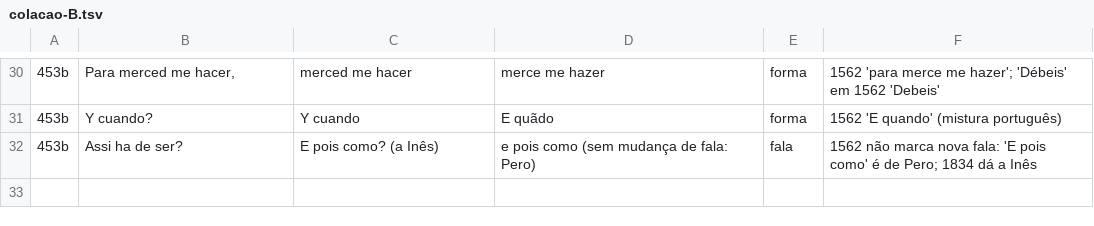
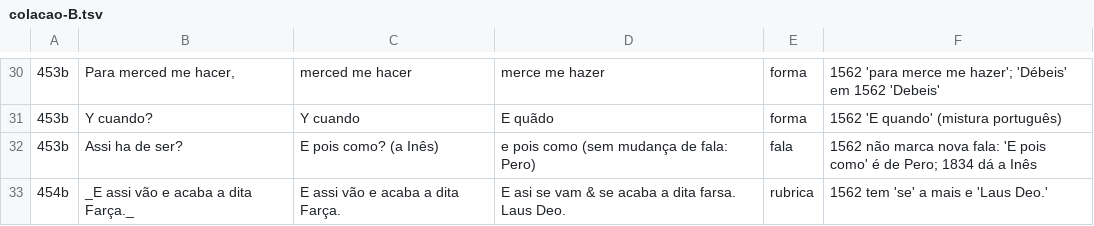
Before and after one commit to organizacoes-taioe/taioe-biblioteca, a TSV file: edicoes/farsa-de-ines-pereira/colacao/colacao-B.tsv, drawn as a sheet; only a part is shown, gaps mark what is left out.

```diff
--- a/edicoes/farsa-de-ines-pereira/colacao/colacao-B.tsv
+++ b/edicoes/farsa-de-ines-pereira/colacao/colacao-B.tsv
@@ -32 +32,2 @@
 453b	Assi ha de ser?	E pois como? (a Inês)	e pois como (sem mudança de fala: Pero)	fala	1562 não marca nova fala: 'E pois como' é de Pero; 1834 dá a Inês
+454b	_E assi vão e acaba a dita Farça._	E assi vão e acaba a dita Farça.	E asi se vam & se acaba a dita farsa. Laus Deo.	rubrica	1562 tem 'se' a mais e 'Laus Deo.'
```
Also changed, not shown: 1 other file.
